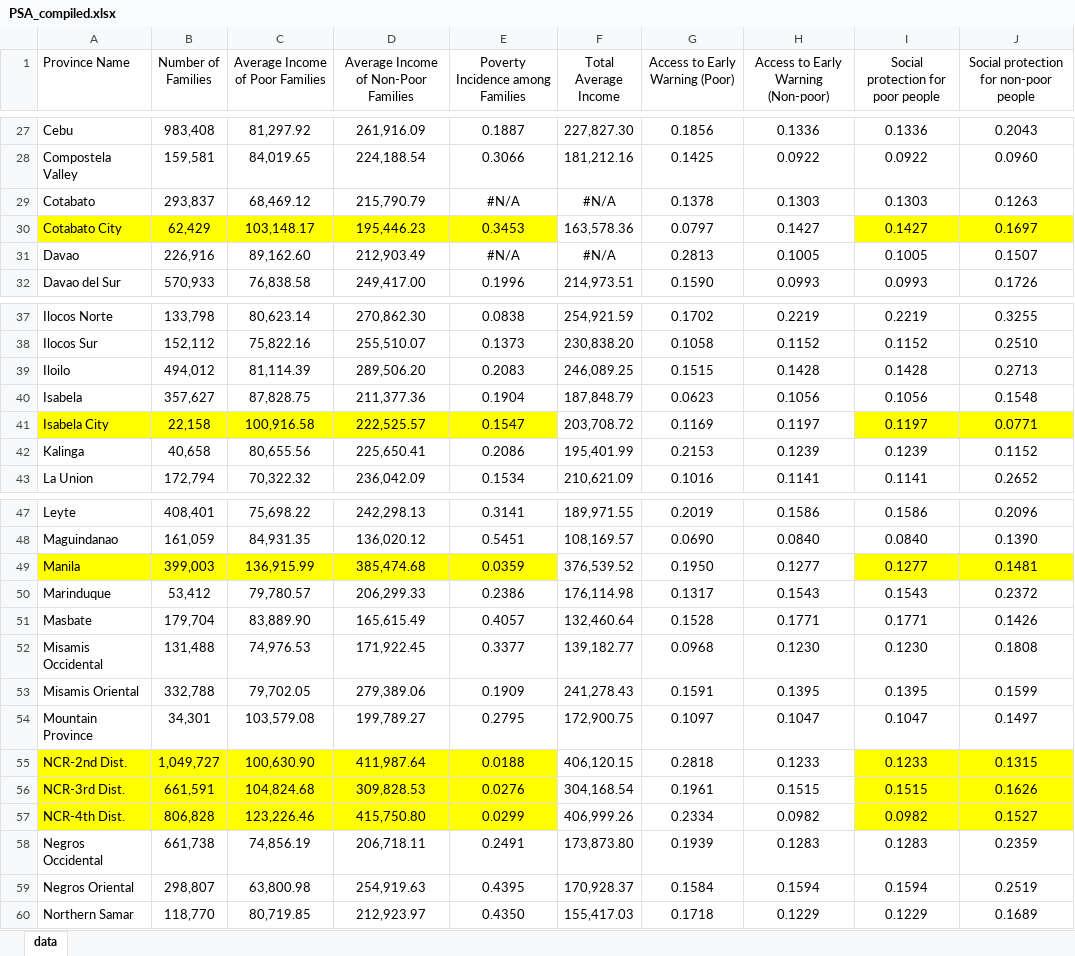
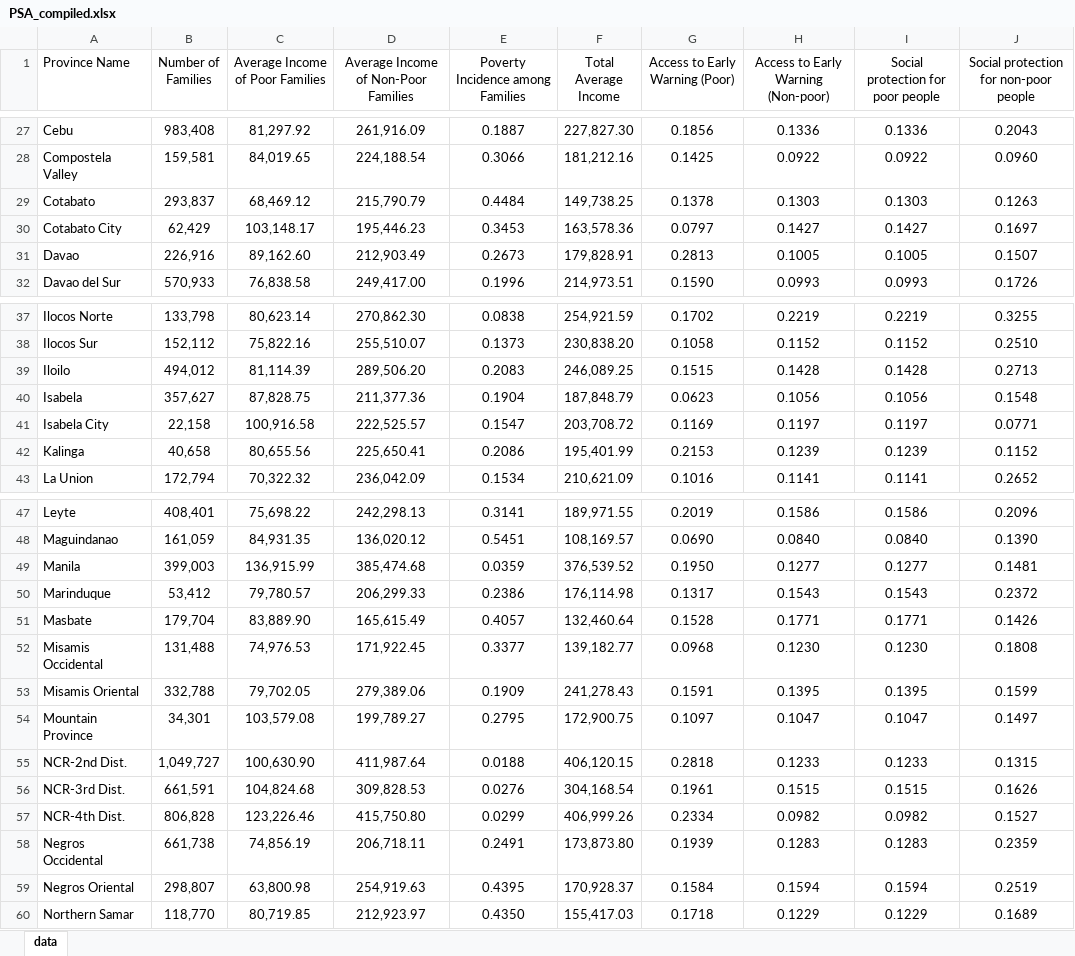
Before and after one commit to adrivsh/resilience_indicator_phl, an Excel workbook: inputs/PSA_compiled.xlsx, sheet data, drawn as a sheet; only a part is shown, gaps mark what is left out; values as stored, in another font and other column widths than the file's, no borders; the diff names each change by its address in the sheet, - before the commit and + after, or states it on an @@ line.

```diff
--- a/inputs/PSA_compiled.xlsx (sheet data)
+++ b/inputs/PSA_compiled.xlsx (sheet data)
-E29 (Poverty Incidence among Families): #N/A
+E29 (Poverty Incidence among Families): 0.4484
-F29 (Total Average Income): #N/A
+F29 (Total Average Income): 149,738.25
-A30:E30 fill: #FFFF00
+A30:E30 fill: none
-I30:J30 fill: #FFFF00
+I30:J30 fill: none
-E31 (Poverty Incidence among Families): #N/A
+E31 (Poverty Incidence among Families): 0.2673
-F31 (Total Average Income): #N/A
+F31 (Total Average Income): 179,828.91
-A41:E41 fill: #FFFF00
+A41:E41 fill: none
-I41:J41 fill: #FFFF00
+I41:J41 fill: none
-A49:E49 fill: #FFFF00
+A49:E49 fill: none
-I49:J49 fill: #FFFF00
+I49:J49 fill: none
-A55:E57 fill: #FFFF00
+A55:E57 fill: none
-I55:J57 fill: #FFFF00
+I55:J57 fill: none
```
Also changed, not shown: 12 other files.
